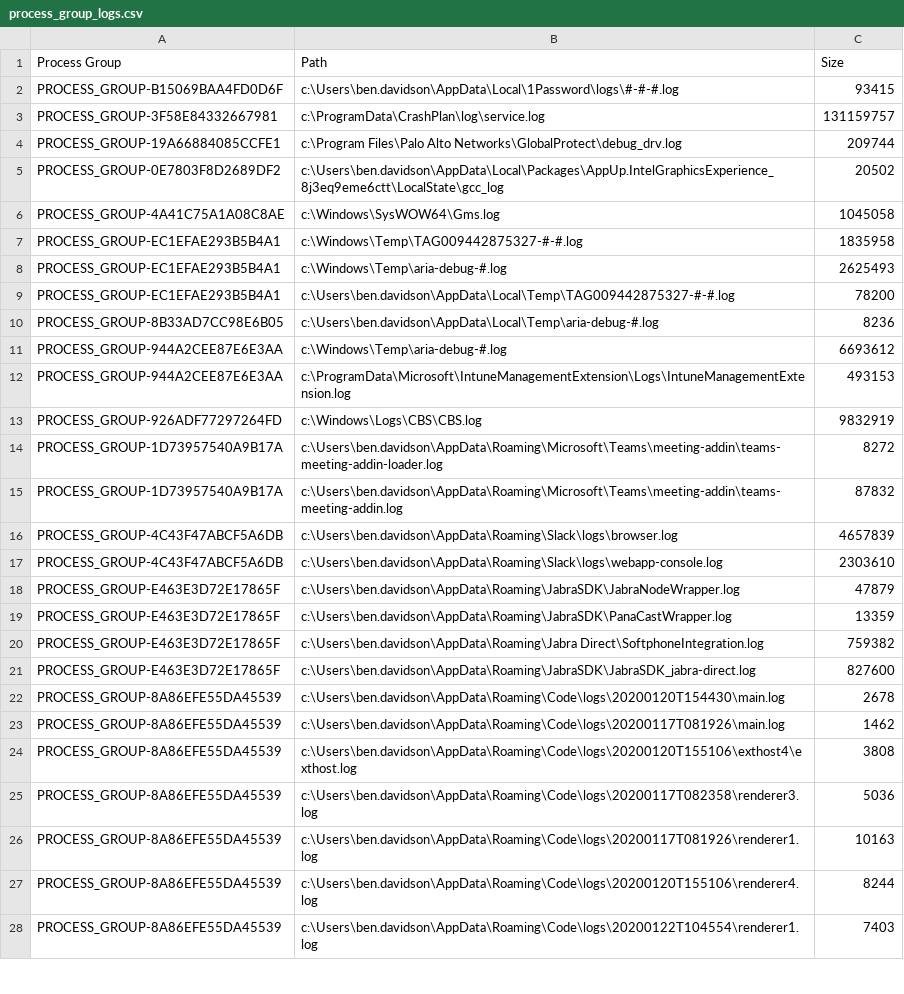
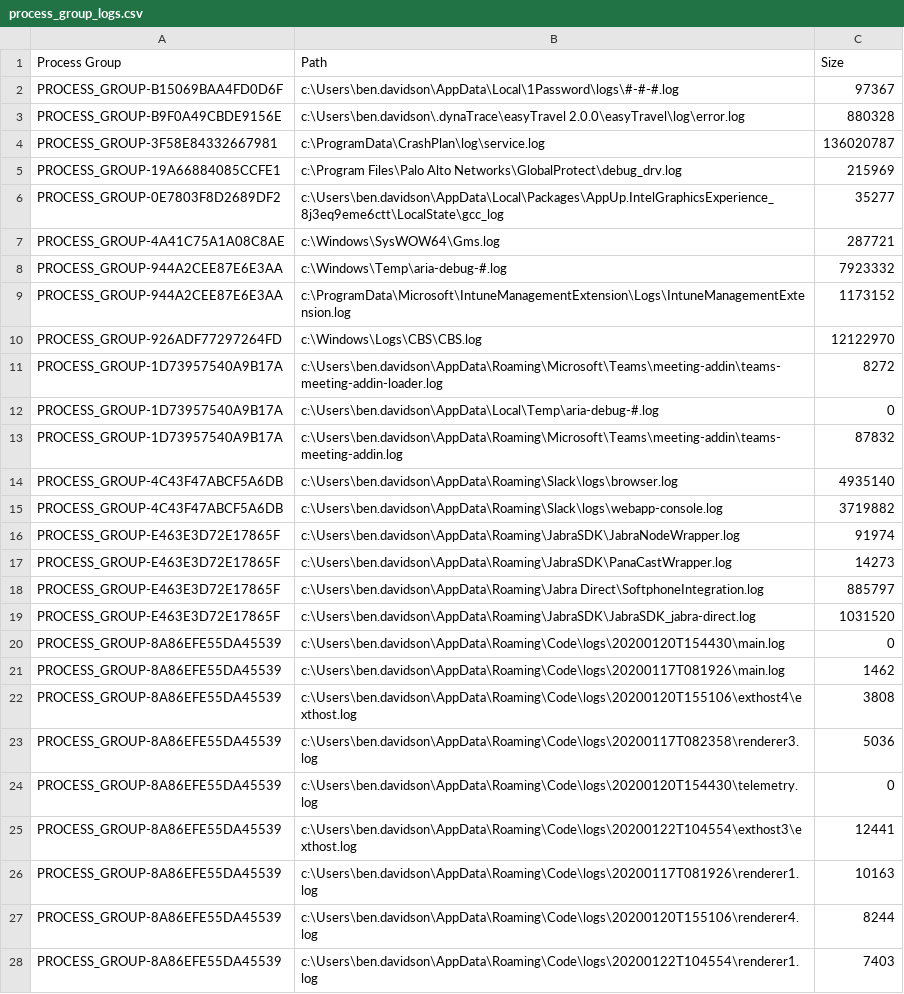
Before and after one commit to tukanuk/logList, a CSV file: process_group_logs.csv, drawn as a sheet; only a part is shown; the diff covers the shown part only.

```diff
--- a/process_group_logs.csv
+++ b/process_group_logs.csv
@@ -1,23 +1,21 @@
 Process Group,Path,Size
-PROCESS_GROUP-B15069BAA4FD0D6F,c:\Users\ben.davidson\AppData\Local\1Password\logs\#-#-#.log,93415
-PROCESS_GROUP-3F58E84332667981,c:\ProgramData\CrashPlan\log\service.log,131159757
-PROCESS_GROUP-19A66884085CCFE1,c:\Program Files\Palo Alto Networks\GlobalProtect\debug_drv.log,209744
-PROCESS_GROUP-0E7803F8D2689DF2,c:\Users\ben.davidson\AppData\Local\Packages\AppUp.IntelGraphicsExperience_8j3eq9eme6ctt\LocalState\gcc_log,20502
-PROCESS_GROUP-4A41C75A1A08C8AE,c:\Windows\SysWOW64\Gms.log,1045058
-PROCESS_GROUP-EC1EFAE293B5B4A1,c:\Windows\Temp\TAG009442875327-#-#.log,1835958
-PROCESS_GROUP-EC1EFAE293B5B4A1,c:\Windows\Temp\aria-debug-#.log,2625493
-PROCESS_GROUP-EC1EFAE293B5B4A1,c:\Users\ben.davidson\AppData\Local\Temp\TAG009442875327-#-#.log,78200
-PROCESS_GROUP-8B33AD7CC98E6B05,c:\Users\ben.davidson\AppData\Local\Temp\aria-debug-#.log,8236
-PROCESS_GROUP-944A2CEE87E6E3AA,c:\Windows\Temp\aria-debug-#.log,6693612
-PROCESS_GROUP-944A2CEE87E6E3AA,c:\ProgramData\Microsoft\IntuneManagementExtension\Logs\IntuneManagementExtension.log,493153
-PROCESS_GROUP-926ADF77297264FD,c:\Windows\Logs\CBS\CBS.log,9832919
+PROCESS_GROUP-B15069BAA4FD0D6F,c:\Users\ben.davidson\AppData\Local\1Password\logs\#-#-#.log,97367
+PROCESS_GROUP-B9F0A49CBDE9156E,c:\Users\ben.davidson\.dynaTrace\easyTravel 2.0.0\easyTravel\log\error.log,880328
+PROCESS_GROUP-3F58E84332667981,c:\ProgramData\CrashPlan\log\service.log,136020787
+PROCESS_GROUP-19A66884085CCFE1,c:\Program Files\Palo Alto Networks\GlobalProtect\debug_drv.log,215969
+PROCESS_GROUP-0E7803F8D2689DF2,c:\Users\ben.davidson\AppData\Local\Packages\AppUp.IntelGraphicsExperience_8j3eq9eme6ctt\LocalState\gcc_log,35277
+PROCESS_GROUP-4A41C75A1A08C8AE,c:\Windows\SysWOW64\Gms.log,287721
+PROCESS_GROUP-944A2CEE87E6E3AA,c:\Windows\Temp\aria-debug-#.log,7923332
+PROCESS_GROUP-944A2CEE87E6E3AA,c:\ProgramData\Microsoft\IntuneManagementExtension\Logs\IntuneManagementExtension.log,1173152
+PROCESS_GROUP-926ADF77297264FD,c:\Windows\Logs\CBS\CBS.log,12122970
 PROCESS_GROUP-1D73957540A9B17A,c:\Users\ben.davidson\AppData\Roaming\Microsoft\Teams\meeting-addin\teams-meeting-addin-loader.log,8272
+PROCESS_GROUP-1D73957540A9B17A,c:\Users\ben.davidson\AppData\Local\Temp\aria-debug-#.log,0
 PROCESS_GROUP-1D73957540A9B17A,c:\Users\ben.davidson\AppData\Roaming\Microsoft\Teams\meeting-addin\teams-meeting-addin.log,87832
-PROCESS_GROUP-4C43F47ABCF5A6DB,c:\Users\ben.davidson\AppData\Roaming\Slack\logs\browser.log,4657839
-PROCESS_GROUP-4C43F47ABCF5A6DB,c:\Users\ben.davidson\AppData\Roaming\Slack\logs\webapp-console.log,2303610
-PROCESS_GROUP-E463E3D72E17865F,c:\Users\ben.davidson\AppData\Roaming\JabraSDK\JabraNodeWrapper.log,47879
-PROCESS_GROUP-E463E3D72E17865F,c:\Users\ben.davidson\AppData\Roaming\JabraSDK\PanaCastWrapper.log,13359
-PROCESS_GROUP-E463E3D72E17865F,c:\Users\ben.davidson\AppData\Roaming\Jabra Direct\SoftphoneIntegration.log,759382
-PROCESS_GROUP-E463E3D72E17865F,c:\Users\ben.davidson\AppData\Roaming\JabraSDK\JabraSDK_jabra-direct.log,827600
-PROCESS_GROUP-8A86EFE55DA45539,c:\Users\ben.davidson\AppData\Roaming\Code\logs\20200120T154430\main.log,2678
+PROCESS_GROUP-4C43F47ABCF5A6DB,c:\Users\ben.davidson\AppData\Roaming\Slack\logs\browser.log,4935140
+PROCESS_GROUP-4C43F47ABCF5A6DB,c:\Users\ben.davidson\AppData\Roaming\Slack\logs\webapp-console.log,3719882
+PROCESS_GROUP-E463E3D72E17865F,c:\Users\ben.davidson\AppData\Roaming\JabraSDK\JabraNodeWrapper.log,91974
+PROCESS_GROUP-E463E3D72E17865F,c:\Users\ben.davidson\AppData\Roaming\JabraSDK\PanaCastWrapper.log,14273
+PROCESS_GROUP-E463E3D72E17865F,c:\Users\ben.davidson\AppData\Roaming\Jabra Direct\SoftphoneIntegration.log,885797
+PROCESS_GROUP-E463E3D72E17865F,c:\Users\ben.davidson\AppData\Roaming\JabraSDK\JabraSDK_jabra-direct.log,1031520
+PROCESS_GROUP-8A86EFE55DA45539,c:\Users\ben.davidson\AppData\Roaming\Code\logs\20200120T154430\main.log,0
 PROCESS_GROUP-8A86EFE55DA45539,c:\Users\ben.davidson\AppData\Roaming\Code\logs\20200117T081926\main.log,1462
@@ -25,2 +23,4 @@ PROCESS_GROUP-8A86EFE55DA45539,c:\Users\ben.davidson\AppData\Roaming\Code\logs\2
 PROCESS_GROUP-8A86EFE55DA45539,c:\Users\ben.davidson\AppData\Roaming\Code\logs\20200117T082358\renderer3.log,5036
+PROCESS_GROUP-8A86EFE55DA45539,c:\Users\ben.davidson\AppData\Roaming\Code\logs\20200120T154430\telemetry.log,0
+PROCESS_GROUP-8A86EFE55DA45539,c:\Users\ben.davidson\AppData\Roaming\Code\logs\20200122T104554\exthost3\exthost.log,12441
 PROCESS_GROUP-8A86EFE55DA45539,c:\Users\ben.davidson\AppData\Roaming\Code\logs\20200117T081926\renderer1.log,10163
```
Also changed, not shown: 9 added rows, 3 removed rows and 3 edited cells elsewhere in this file, host_logs.csv.
